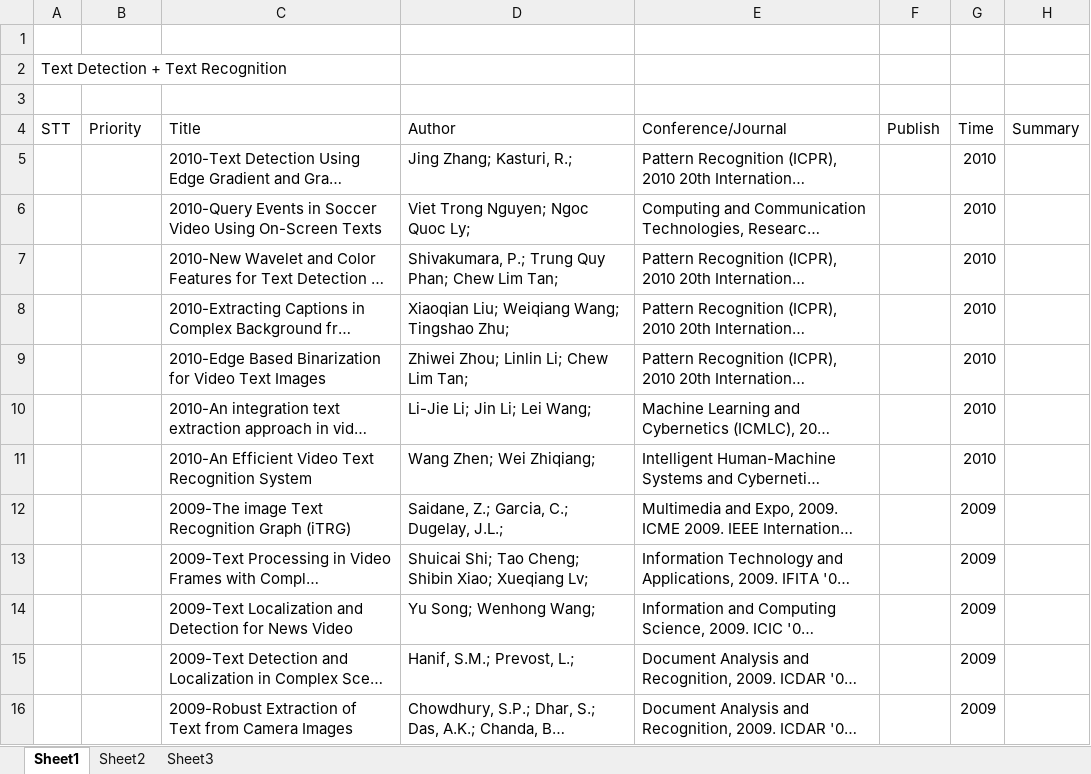
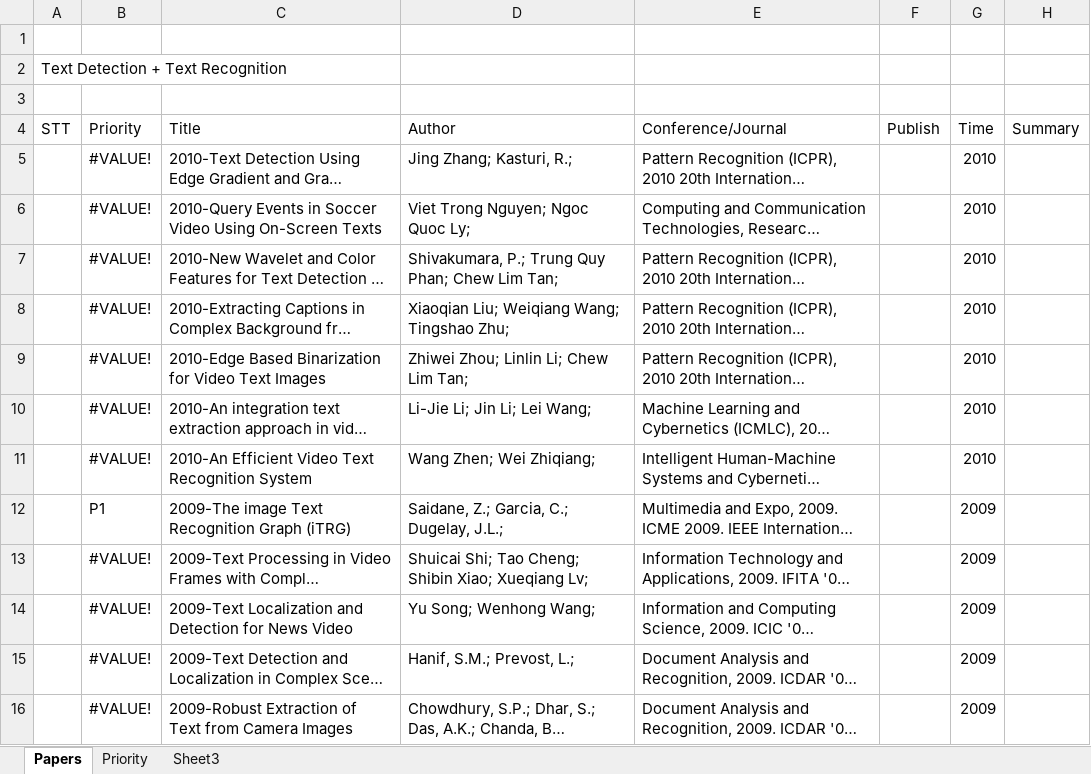
Before and after one commit to Ahmed74/ex-ocr-video, an Excel workbook: State of Art_Text Detection & Recognition.xlsx, sheet Papers, drawn as a sheet; only a part is shown; long unchanged cells end in …; values as stored, in another font and other column widths than the file's, no cell formats; the diff covers the shown part only; the diff names each change by its address in the sheet, - before the commit and + after, or states it on an @@ line.

Commit message:
List papers at level P1, and classify them in the conference/journal

```diff
--- a/State of Art_Text Detection & Recognition.xlsx (sheet Papers)
+++ b/State of Art_Text Detection & Recognition.xlsx (sheet Papers)
-sheet tab: Sheet1
+sheet tab: Papers
-sheet tab: Sheet2
+sheet tab: Priority
-B5:B11 (Priority): (empty)
+B5:B11 (Priority): #VALUE!
-B12 (Priority): (empty)
+B12 (Priority): P1
-B13:B16 (Priority): (empty)
+B13:B16 (Priority): #VALUE!
```
Also changed, not shown: 146 edited cells elsewhere in this sheet, sheet Sheet3, sheet Priority, cell formats, hidden cells.
